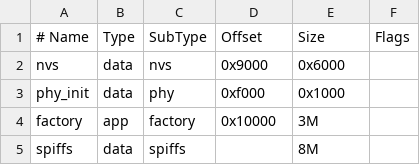
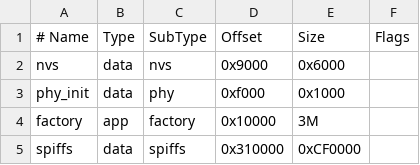
Before and after one commit to Tenemo/bob, a CSV file: partitions_custom_16MB.csv, drawn as a sheet; the diff names each change by its address in the sheet, - before the commit and + after, or states it on an @@ line.

Commit message:
spiffs partition expanded

```diff
--- a/partitions_custom_16MB.csv
+++ b/partitions_custom_16MB.csv
-D5 (Offset): (empty)
+D5 (Offset): 0x310000
-E5 (Size): 8M
+E5 (Size): 0xCF0000
```
Also changed, not shown: 2 other files.
